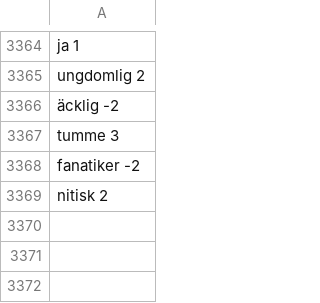
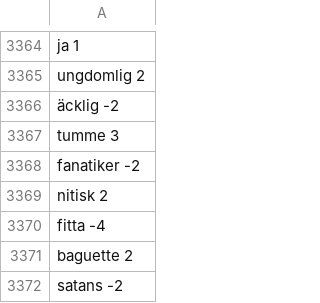
Before and after one commit to AlexGustafsson/irc-sentiment-bot, a CSV file: src/afinn.csv, drawn as a sheet; only a part is shown, gaps mark what is left out.

```diff
--- a/src/afinn.csv
+++ b/src/afinn.csv
@@ -3369 +3369,4 @@ fanatiker -2
 nitisk 2
+fitta -4
+baguette 2
+satans -2
```
Also changed, not shown: 1 other file.
